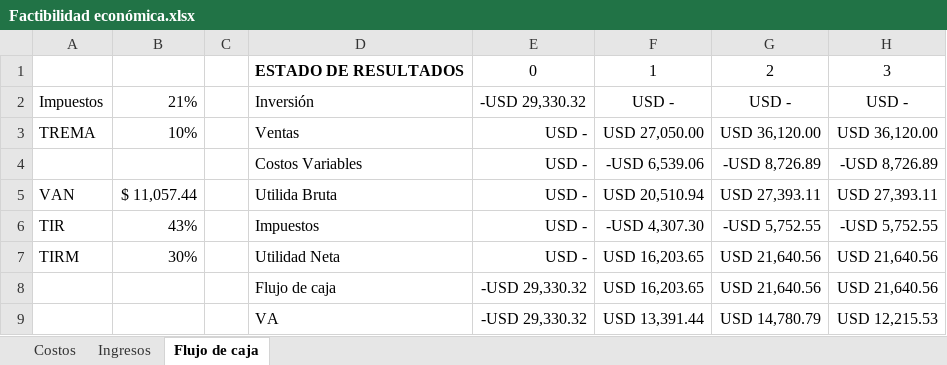
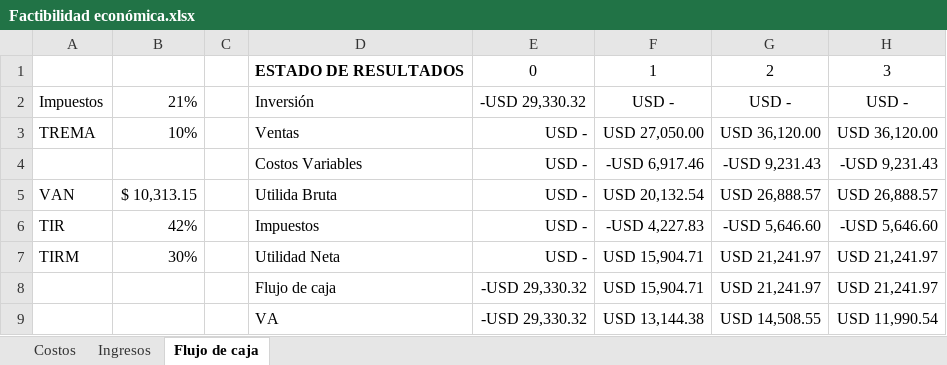
Before and after one commit to odevincenti/Wet-DryPenguins, an Excel workbook: Documentación/Factibilidad económica/Factibilidad económica.xlsx, sheet Flujo de caja, drawn as a sheet; values as stored, in another font and other column widths than the file's, no borders; the diff names each change by its address in the sheet, - before the commit and + after, or states it on an @@ line.

```diff
--- a/Documentación/Factibilidad económica/Factibilidad económica.xlsx (sheet Flujo de caja)
+++ b/Documentación/Factibilidad económica/Factibilidad económica.xlsx (sheet Flujo de caja)
-F4: -USD 6,539.06
+F4: -USD 6,917.46
-G4: -USD 8,726.89
+G4: -USD 9,231.43
-H4: -USD 8,726.89
+H4: -USD 9,231.43
-B5: $ 11,057.44
+B5: $ 10,313.15
-F5: USD 20,510.94
+F5: USD 20,132.54
-G5: USD 27,393.11
+G5: USD 26,888.57
-H5: USD 27,393.11
+H5: USD 26,888.57
-B6: 43%
+B6: 42%
-F6: -USD 4,307.30
+F6: -USD 4,227.83
-G6: -USD 5,752.55
+G6: -USD 5,646.60
-H6: -USD 5,752.55
+H6: -USD 5,646.60
-F7:F8: USD 16,203.65
+F7:F8: USD 15,904.71
-G7:G8: USD 21,640.56
+G7:G8: USD 21,241.97
-H7:H8: USD 21,640.56
+H7:H8: USD 21,241.97
-F9: USD 13,391.44
+F9: USD 13,144.38
-G9: USD 14,780.79
+G9: USD 14,508.55
-H9: USD 12,215.53
+H9: USD 11,990.54
```
Also changed, not shown: sheet Ingresos, sheet Costos.
